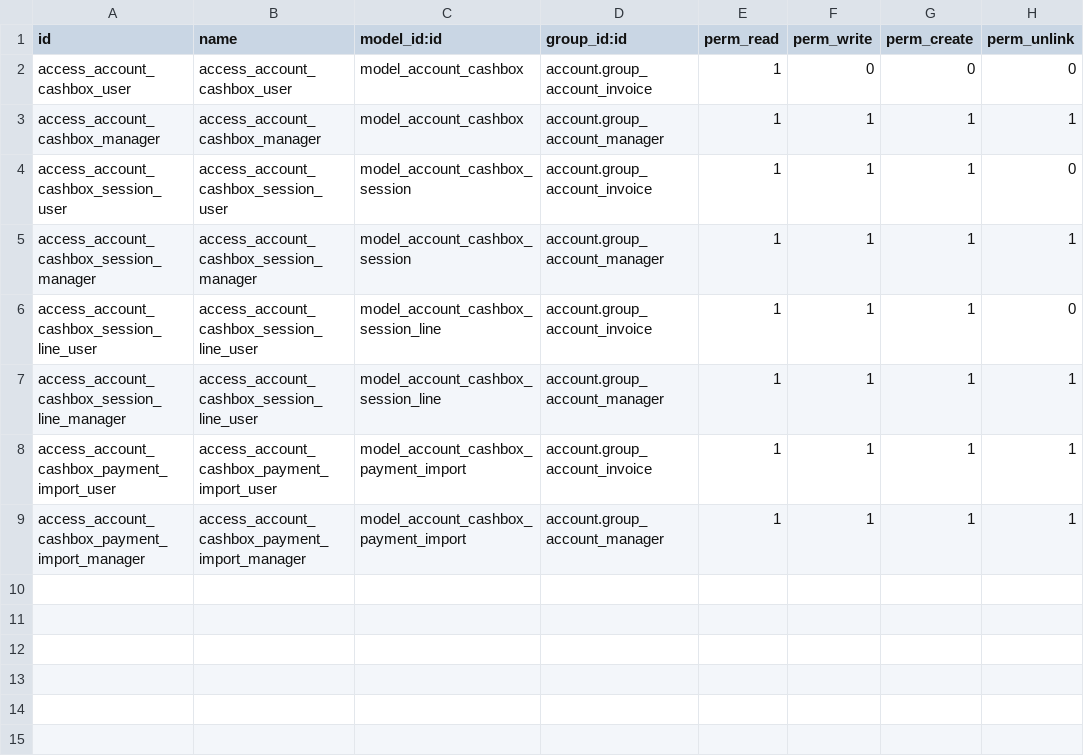
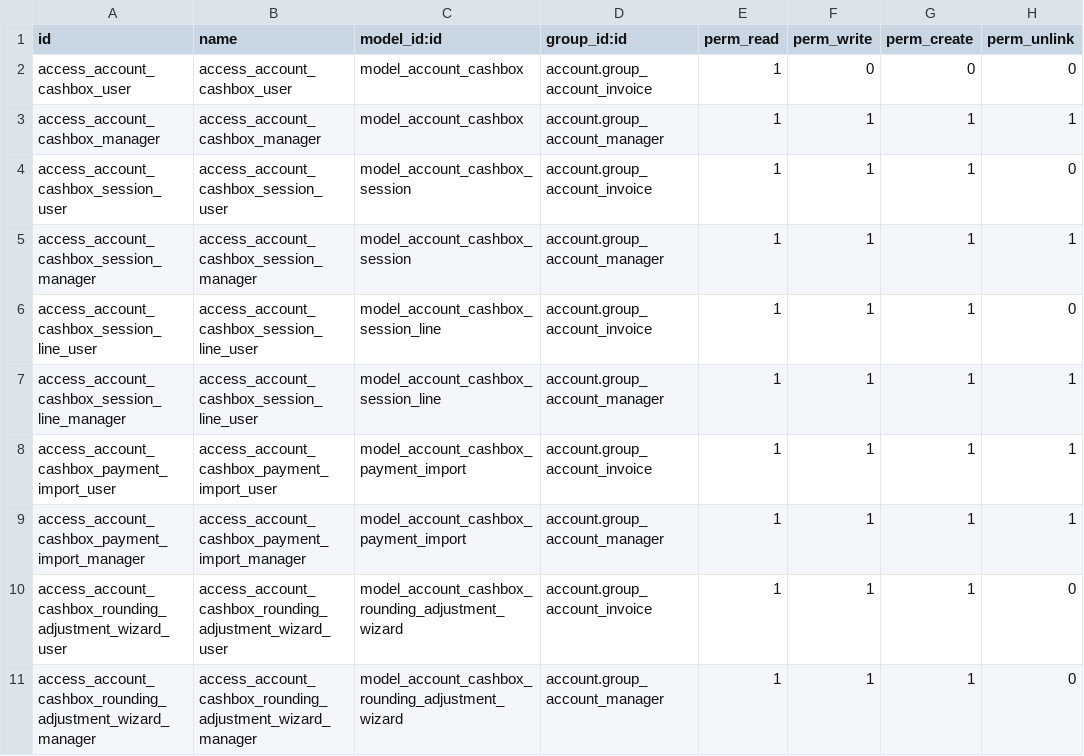
Before and after one commit to lozafergit/account-payment, a CSV file: account_cashbox/security/ir.model.access.csv, drawn as a sheet.

Commit message:
[IMP] account_cashbox: Adjustments in module
1. Changed 're-open' to 'reset to draft':
-  The method action_account_cashbox_session_reopen was split into two methods:
-  action_account_cashbox_session_reset_to_draft: Sets state to "draft" (this replaces the old 're-open' functionality for closed sessions)
-  action_account_cashbox_session_reopen: Sets state to "opened" (new functionality)
2. Added re-open button in closing control:
-  Added a new "Re-Open" button that's only visible in the 'closing_control' state
-  The original "Reset to draft" button (formerly 're-open') remains visible only in 'closed' state
3. Hiding real final balance and making it required:
-  Made balance_end_real only visible when the state is in ['closing_control', 'closed']
-  Added validation that prevents closing a session if any cash control journal has a zero balance_end_real
-  Added an error message: "You must enter a non-zero Real Ending Balance for all journals with cash control before closing the session."
4. View modifications to display the balance difference with conditional formatting:
•  balance_difference: Tracks the difference between ending balance and real ending balance
5. Added new wizard for rounding adjustments:
-  Modified session closing workflow to include rounding adjustment check
-  Added new "Rounding Entries" button in the session view

Additional improvements included in the changes:
-  Improved the help text for max_diff field
-  Reorganized some field positions in the view
-  Made the currency_id field visible
-  Add direct access to form records of payments and entries

closes ingadhoc/account-payment#683

Signed-off-by: rov-adhoc <rov@adhoc.com.ar>

```diff
--- a/account_cashbox/security/ir.model.access.csv
+++ b/account_cashbox/security/ir.model.access.csv
@@ -9 +9,3 @@ access_account_cashbox_payment_import_user,access_account_cashbox_payment_import
 access_account_cashbox_payment_import_manager,access_account_cashbox_payment_import_manager,model_account_cashbox_payment_import,account.group_account_manager,1,1,1,1
+access_account_cashbox_rounding_adjustment_wizard_user,access_account_cashbox_rounding_adjustment_wizard_user,model_account_cashbox_rounding_adjustment_wizard,account.group_account_invoice,1,1,1,0
+access_account_cashbox_rounding_adjustment_wizard_manager,access_account_cashbox_rounding_adjustment_wizard_manager,model_account_cashbox_rounding_adjustment_wizard,account.group_account_manager,1,1,1,0
```
Also changed, not shown: 11 other files.
